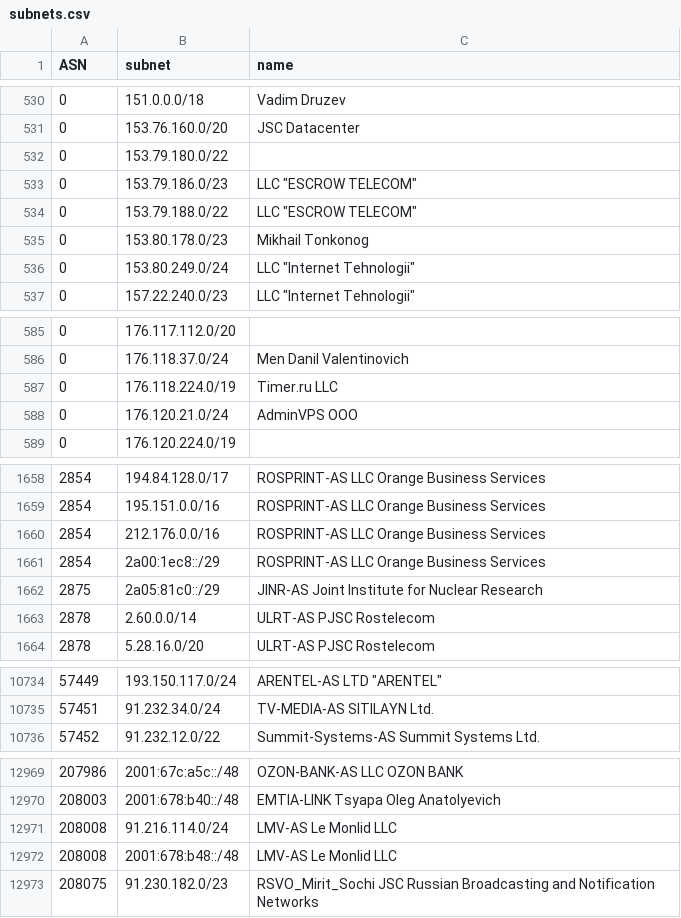
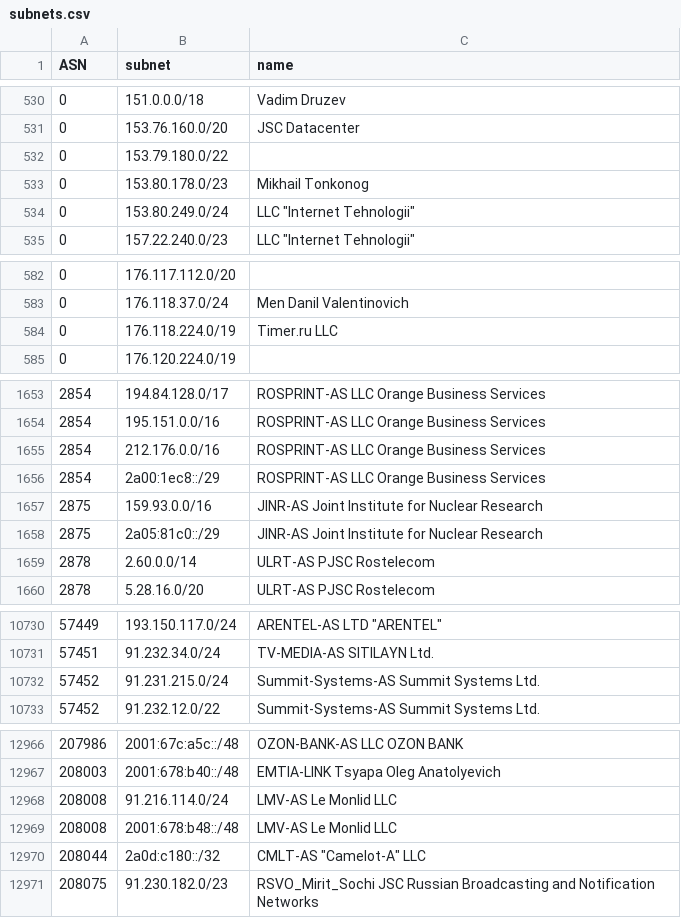
Before and after one commit to esergion/subnets-fetcher, a CSV file: countries/ru/subnets.csv, drawn as a sheet; only a part is shown, gaps mark what is left out; removed rows and columns are numbered as before the commit, all else as after; the diff covers the shown part only; the diff names each change by its address in the sheet, - before the commit and + after, or states it on an @@ line.

```diff
--- a/countries/ru/subnets.csv
+++ b/countries/ru/subnets.csv
-row 533: 0 | 153.79.186.0/23 | LLC "ESCROW TELECOM"
-row 534: 0 | 153.79.188.0/22 | LLC "ESCROW TELECOM"
-row 588: 0 | 176.120.21.0/24 | AdminVPS OOO
+row 1657: 2875 | 159.93.0.0/16 | JINR-AS Joint Institute for Nuclear Research
+row 10732: 57452 | 91.231.215.0/24 | Summit-Systems-AS Summit Systems Ltd.
+row 12970: 208044 | 2a0d:c180::/32 | CMLT-AS "Camelot-A" LLC
```
Also changed, not shown: 3 added rows, 2 removed rows and 1 edited cell elsewhere in this file, 2 other files.
